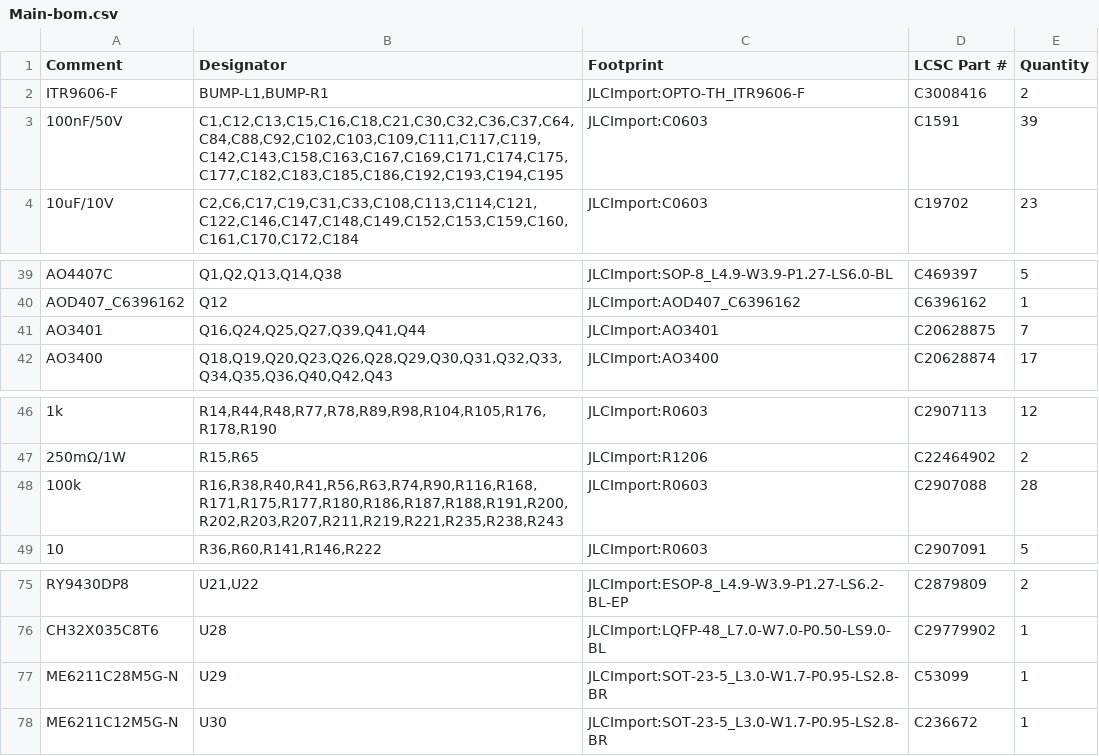
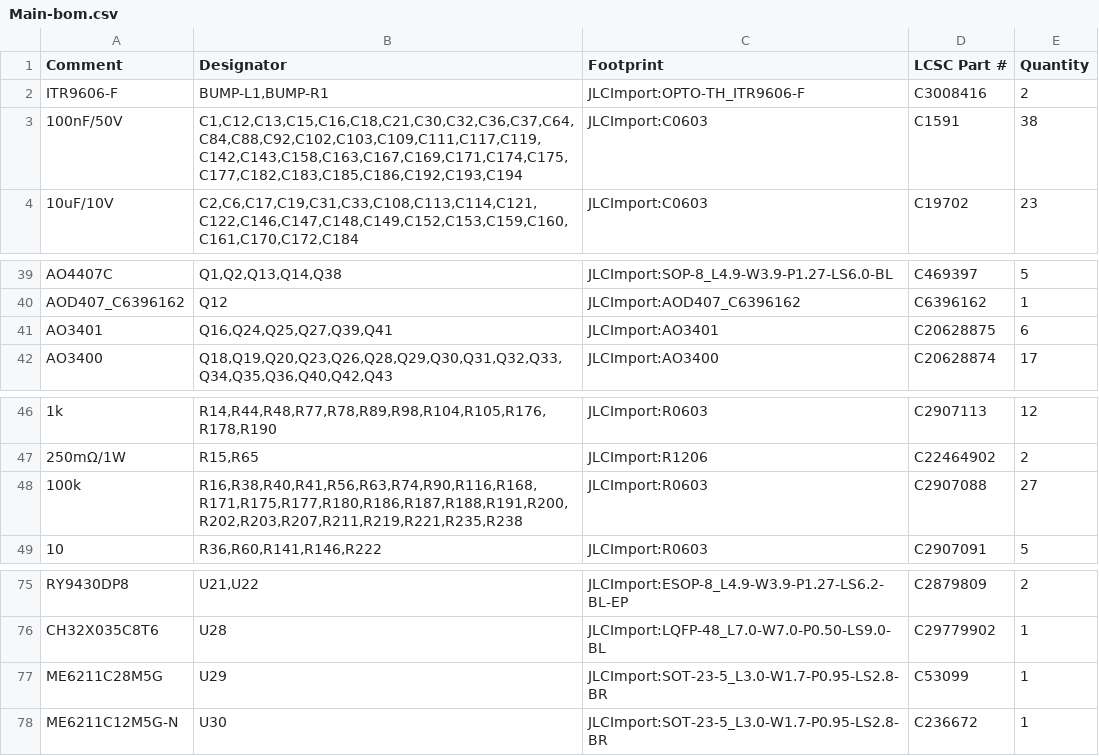
Before and after one commit to makerspet/oomwoo-pcb, a CSV file: kicad/main-phone/output/Main-bom.csv, drawn as a sheet; only a part is shown, gaps mark what is left out.

```diff
--- a/kicad/main-phone/output/Main-bom.csv
+++ b/kicad/main-phone/output/Main-bom.csv
@@ -2,3 +2,3 @@ Comment,Designator,Footprint,LCSC Part #,Quantity
 ITR9606-F,"BUMP-L1,BUMP-R1",JLCImport:OPTO-TH_ITR9606-F,C3008416,2
-100nF/50V,"C1,C12,C13,C15,C16,C18,C21,C30,C32,C36,C37,C64,C84,C88,C92,C102,C103,C109,C111,C117,C119,C142,C143,C158,C163,C167,C169,C171,C174,C175,C177,C182,C183,C185,C186,C192,C193,C194,C195",JLCImport:C0603,C1591,39
+100nF/50V,"C1,C12,C13,C15,C16,C18,C21,C30,C32,C36,C37,C64,C84,C88,C92,C102,C103,C109,C111,C117,C119,C142,C143,C158,C163,C167,C169,C171,C174,C175,C177,C182,C183,C185,C186,C192,C193,C194",JLCImport:C0603,C1591,38
 10uF/10V,"C2,C6,C17,C19,C31,C33,C108,C113,C114,C121,C122,C146,C147,C148,C149,C152,C153,C159,C160,C161,C170,C172,C184",JLCImport:C0603,C19702,23
@@ -40,3 +40,3 @@ AO4407C,"Q1,Q2,Q13,Q14,Q38",JLCImport:SOP-8_L4.9-W3.9-P1.27-LS6.0-BL,C469397,5
 AOD407_C6396162,Q12,JLCImport:AOD407_C6396162,C6396162,1
-AO3401,"Q16,Q24,Q25,Q27,Q39,Q41,Q44",JLCImport:AO3401,C20628875,7
+AO3401,"Q16,Q24,Q25,Q27,Q39,Q41",JLCImport:AO3401,C20628875,6
 AO3400,"Q18,Q19,Q20,Q23,Q26,Q28,Q29,Q30,Q31,Q32,Q33,Q34,Q35,Q36,Q40,Q42,Q43",JLCImport:AO3400,C20628874,17
@@ -47,3 +47,3 @@ AO3400,"Q18,Q19,Q20,Q23,Q26,Q28,Q29,Q30,Q31,Q32,Q33,Q34,Q35,Q36,Q40,Q42,Q43",JLC
 250mΩ/1W,"R15,R65",JLCImport:R1206,C22464902,2
-100k,"R16,R38,R40,R41,R56,R63,R74,R90,R116,R168,R171,R175,R177,R180,R186,R187,R188,R191,R200,R202,R203,R207,R211,R219,R221,R235,R238,R243",JLCImport:R0603,C2907088,28
+100k,"R16,R38,R40,R41,R56,R63,R74,R90,R116,R168,R171,R175,R177,R180,R186,R187,R188,R191,R200,R202,R203,R207,R211,R219,R221,R235,R238",JLCImport:R0603,C2907088,27
 10,"R36,R60,R141,R146,R222",JLCImport:R0603,C2907091,5
@@ -76,3 +76,3 @@ RY9430DP8,"U21,U22",JLCImport:ESOP-8_L4.9-W3.9-P1.27-LS6.2-BL-EP,C2879809,2
 CH32X035C8T6,U28,JLCImport:LQFP-48_L7.0-W7.0-P0.50-LS9.0-BL,C29779902,1
-ME6211C28M5G-N,U29,JLCImport:SOT-23-5_L3.0-W1.7-P0.95-LS2.8-BR,C53099,1
+ME6211C28M5G,U29,JLCImport:SOT-23-5_L3.0-W1.7-P0.95-LS2.8-BR,C53099,1
 ME6211C12M5G-N,U30,JLCImport:SOT-23-5_L3.0-W1.7-P0.95-LS2.8-BR,C236672,1
```
Also changed, not shown: 9 other files.
